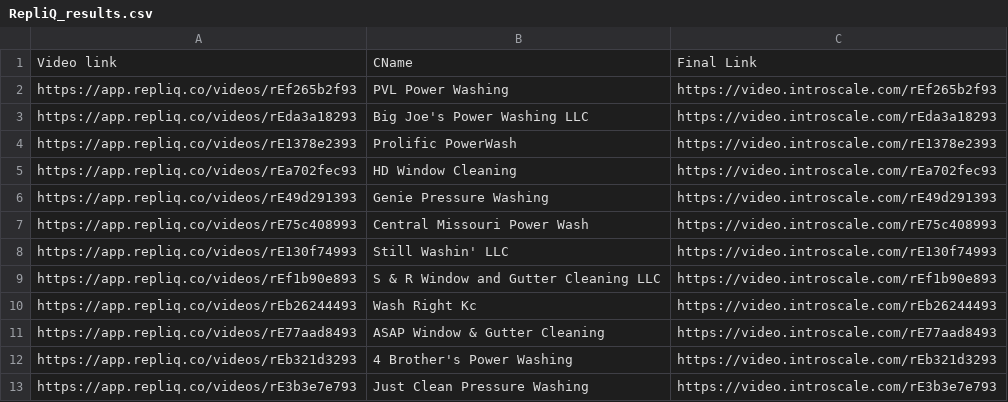
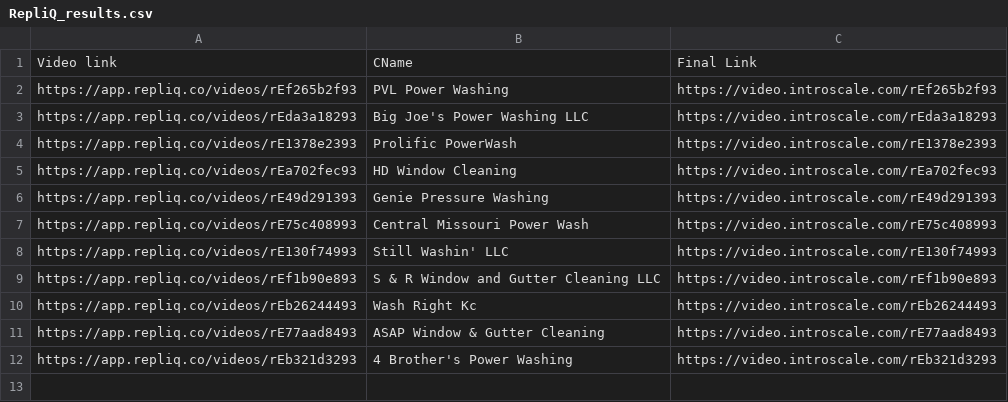
Before and after one commit to aniruddh188/introscale-video-pages, a CSV file: RepliQ_results.csv, drawn as a sheet; the diff names each change by its address in the sheet, - before the commit and + after, or states it on an @@ line.

Commit message:
Update RepliQ_results.csv

```diff
--- a/RepliQ_results.csv
+++ b/RepliQ_results.csv
-row 13: https://app.repliq.co/videos/rE3b3e7e793 | Just Clean Pressure Washing | https://video.introscale.com/rE3b3e7e793
```
